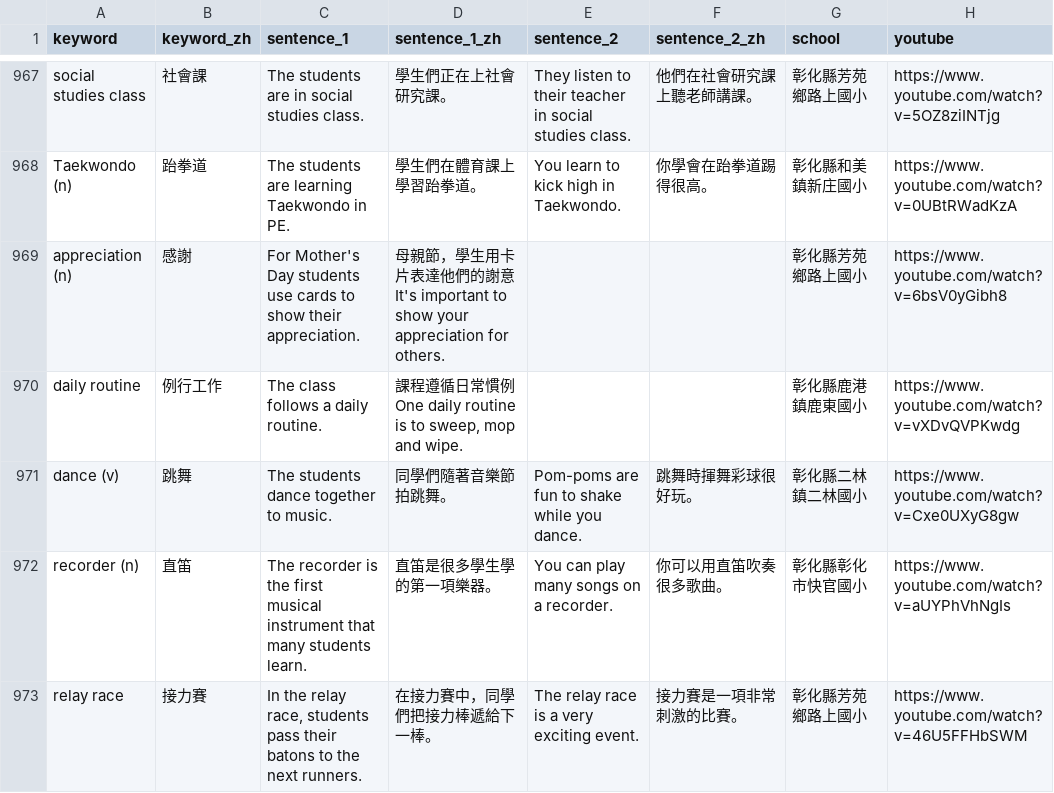
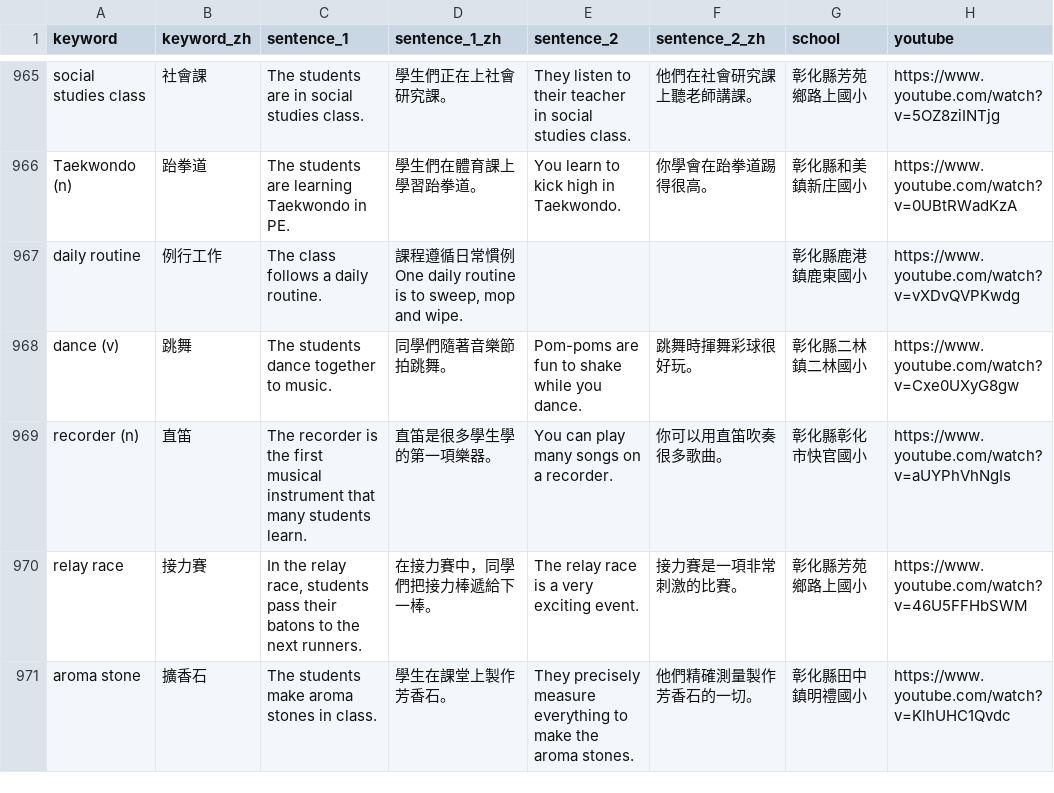
Before and after one commit to lukelin7429/changhua-bilingual, a CSV file: data/wotd.csv, drawn as a sheet; only a part is shown, gaps mark what is left out; the shorter side is filled out with more unchanged rows; the diff covers the shown part only.

```diff
--- a/data/wotd.csv
+++ b/data/wotd.csv
@@ -968,3 +966,2 @@ social studies class,社會課,The students are in social studies class.,學生
 Taekwondo (n),跆拳道,The students are learning Taekwondo in PE.,學生們在體育課上學習跆拳道。,You learn to kick high in Taekwondo.,你學會在跆拳道踢得很高。,彰化縣和美鎮新庄國小,https://www.youtube.com/watch?v=0UBtRWadKzA
-appreciation (n),感謝,For Mother's Day students use cards to show their appreciation.,母親節，學生用卡片表達他們的謝意 It's important to show your appreciation for others.,,,彰化縣芳苑鄉路上國小,https://www.youtube.com/watch?v=6bsV0yGibh8
 daily routine,例行工作,The class follows a daily routine.,"課程遵循日常慣例 One daily routine is to sweep, mop and wipe.",,,彰化縣鹿港鎮鹿東國小,https://www.youtube.com/watch?v=vXDvQVPKwdg
```
Also changed, not shown: 10 removed rows elsewhere in this file, 2 other files.
